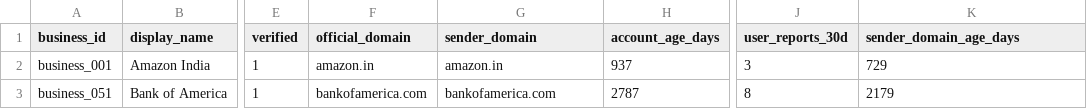
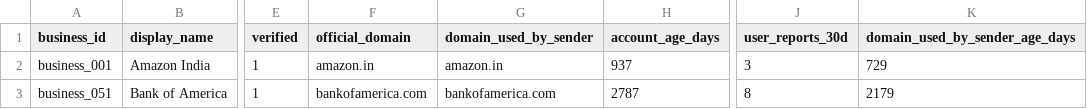
Before and after one commit to 1-arunkumar-it/Message_Sorter_AI_Agent, a CSV file: dataset/business_accounts.csv, drawn as a sheet; only a part is shown, gaps mark what is left out; the diff names each change by its address in the sheet, - before the commit and + after, or states it on an @@ line.

Commit message:
chore: updated business accounts csv

```diff
--- a/dataset/business_accounts.csv
+++ b/dataset/business_accounts.csv
-G1: sender_domain
+G1: domain_used_by_sender
-K1: sender_domain_age_days
+K1: domain_used_by_sender_age_days
```
Also changed, not shown: 1 other file.
